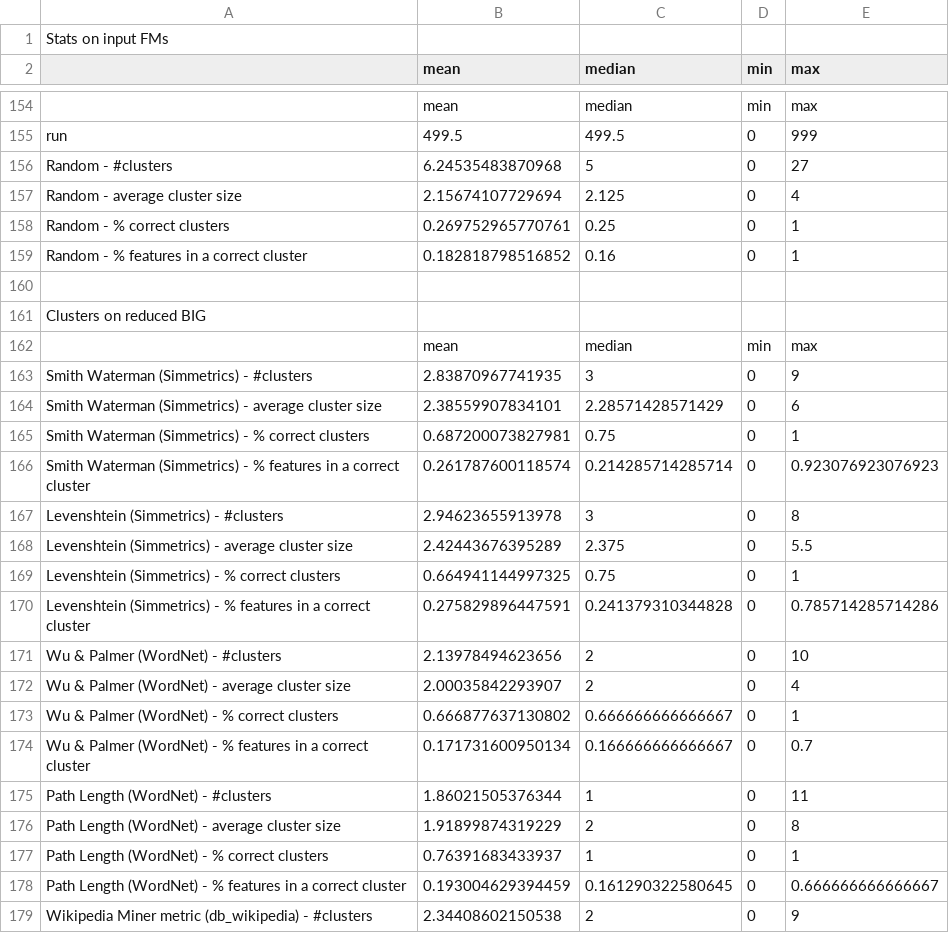
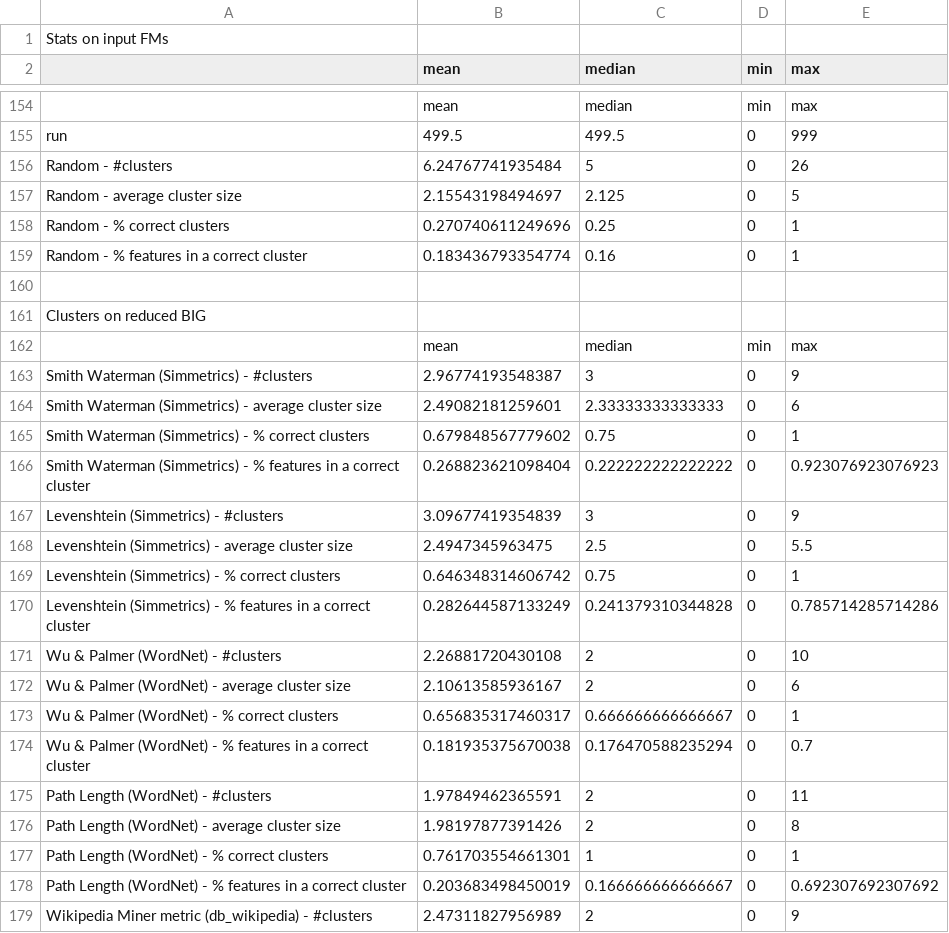
Before and after one commit to Inncee81/FOReverSE-KSynthesis, a CSV file: Evaluation/output/ICSE/results.csv, drawn as a sheet; only a part is shown, gaps mark what is left out; the diff covers the shown part only; the diff names each change by its address in the sheet, - before the commit and + after, or states it on an @@ line.

```diff
--- a/Evaluation/output/ICSE/results.csv
+++ b/Evaluation/output/ICSE/results.csv
-B156 (mean): 6.24535483870968
+B156 (mean): 6.24767741935484
-E156 (max): 27
+E156 (max): 26
-B157 (mean): 2.15674107729694
+B157 (mean): 2.15543198494697
-E157 (max): 4
+E157 (max): 5
-B158 (mean): 0.269752965770761
+B158 (mean): 0.270740611249696
-B159 (mean): 0.182818798516852
+B159 (mean): 0.183436793354774
-B163 (mean): 2.83870967741935
+B163 (mean): 2.96774193548387
-B164 (mean): 2.38559907834101
+B164 (mean): 2.49082181259601
-C164 (median): 2.28571428571429
+C164 (median): 2.33333333333333
-B165 (mean): 0.687200073827981
+B165 (mean): 0.679848567779602
-B166 (mean): 0.261787600118574
+B166 (mean): 0.268823621098404
-C166 (median): 0.214285714285714
+C166 (median): 0.222222222222222
-B167 (mean): 2.94623655913978
+B167 (mean): 3.09677419354839
-E167 (max): 8
+E167 (max): 9
-B168 (mean): 2.42443676395289
+B168 (mean): 2.4947345963475
-C168 (median): 2.375
+C168 (median): 2.5
-B169 (mean): 0.664941144997325
+B169 (mean): 0.646348314606742
-B170 (mean): 0.275829896447591
+B170 (mean): 0.282644587133249
-B171 (mean): 2.13978494623656
+B171 (mean): 2.26881720430108
-B172 (mean): 2.00035842293907
+B172 (mean): 2.10613585936167
-E172 (max): 4
+E172 (max): 6
-B173 (mean): 0.666877637130802
+B173 (mean): 0.656835317460317
-B174 (mean): 0.171731600950134
+B174 (mean): 0.181935375670038
-C174 (median): 0.166666666666667
+C174 (median): 0.176470588235294
-B175 (mean): 1.86021505376344
+B175 (mean): 1.97849462365591
-C175 (median): 1
+C175 (median): 2
-B176 (mean): 1.91899874319229
+B176 (mean): 1.98197877391426
-B177 (mean): 0.76391683433937
+B177 (mean): 0.761703554661301
-B178 (mean): 0.193004629394459
+B178 (mean): 0.203683498450019
-C178 (median): 0.161290322580645
+C178 (median): 0.166666666666667
-E178 (max): 0.666666666666667
+E178 (max): 0.692307692307692
-B179 (mean): 2.34408602150538
+B179 (mean): 2.47311827956989
```
Also changed, not shown: 133 edited cells elsewhere in this file, Evaluation/output/ESE/PCMs/fullsynthesisRBIG.csv, Evaluation/output/ESE/SPLOT/clusteringRBIG.csv, 19 other files.
